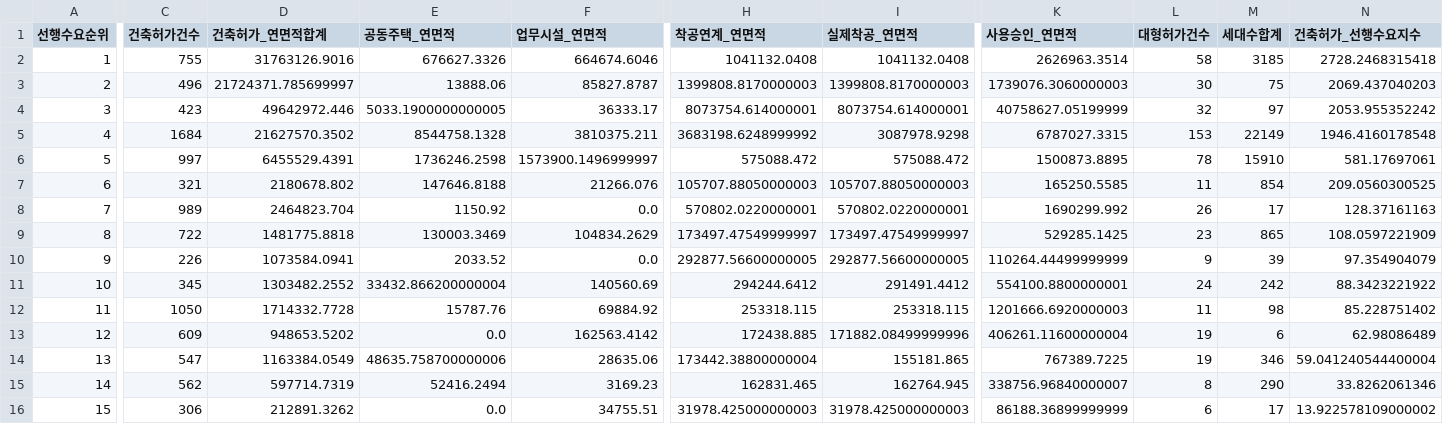
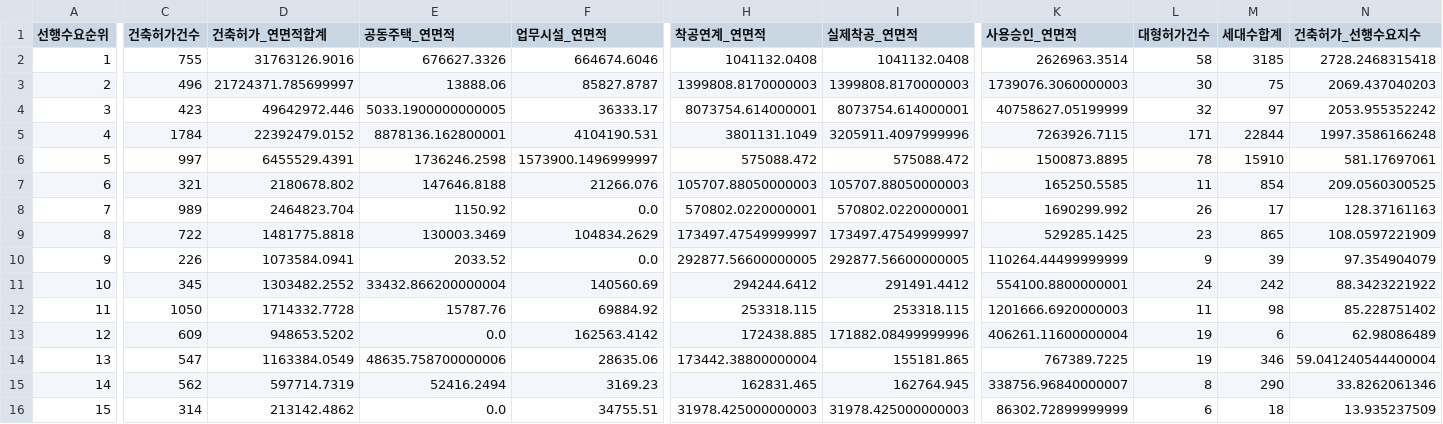
Before and after one commit to Ronaldooh123/steel-demand-report, a CSV file: data/cache/archhub_basis_region_summary_latest.csv, drawn as a sheet; only a part is shown, gaps mark what is left out; the diff names each change by its address in the sheet, - before the commit and + after, or states it on an @@ line.

```diff
--- a/data/cache/archhub_basis_region_summary_latest.csv
+++ b/data/cache/archhub_basis_region_summary_latest.csv
-C5 (건축허가건수): 1684
+C5 (건축허가건수): 1784
-D5 (건축허가_연면적합계): 21627570.3502
+D5 (건축허가_연면적합계): 22392479.0152
-E5 (공동주택_연면적): 8544758.1328
+E5 (공동주택_연면적): 8878136.162800001
-F5 (업무시설_연면적): 3810375.211
+F5 (업무시설_연면적): 4104190.531
-H5 (착공연계_연면적): 3683198.6248999992
+H5 (착공연계_연면적): 3801131.1049
-I5 (실제착공_연면적): 3087978.9298
+I5 (실제착공_연면적): 3205911.4097999996
-K5 (사용승인_연면적): 6787027.3315
+K5 (사용승인_연면적): 7263926.7115
-L5 (대형허가건수): 153
+L5 (대형허가건수): 171
-M5 (세대수합계): 22149
+M5 (세대수합계): 22844
-N5 (건축허가_선행수요지수): 1946.4160178548
+N5 (건축허가_선행수요지수): 1997.3586166248
-C16 (건축허가건수): 306
+C16 (건축허가건수): 314
-D16 (건축허가_연면적합계): 212891.3262
+D16 (건축허가_연면적합계): 213142.4862
-K16 (사용승인_연면적): 86188.36899999999
+K16 (사용승인_연면적): 86302.72899999999
-M16 (세대수합계): 17
+M16 (세대수합계): 18
-N16 (건축허가_선행수요지수): 13.922578109000002
+N16 (건축허가_선행수요지수): 13.935237509
```
Also changed, not shown: 2 other files.
